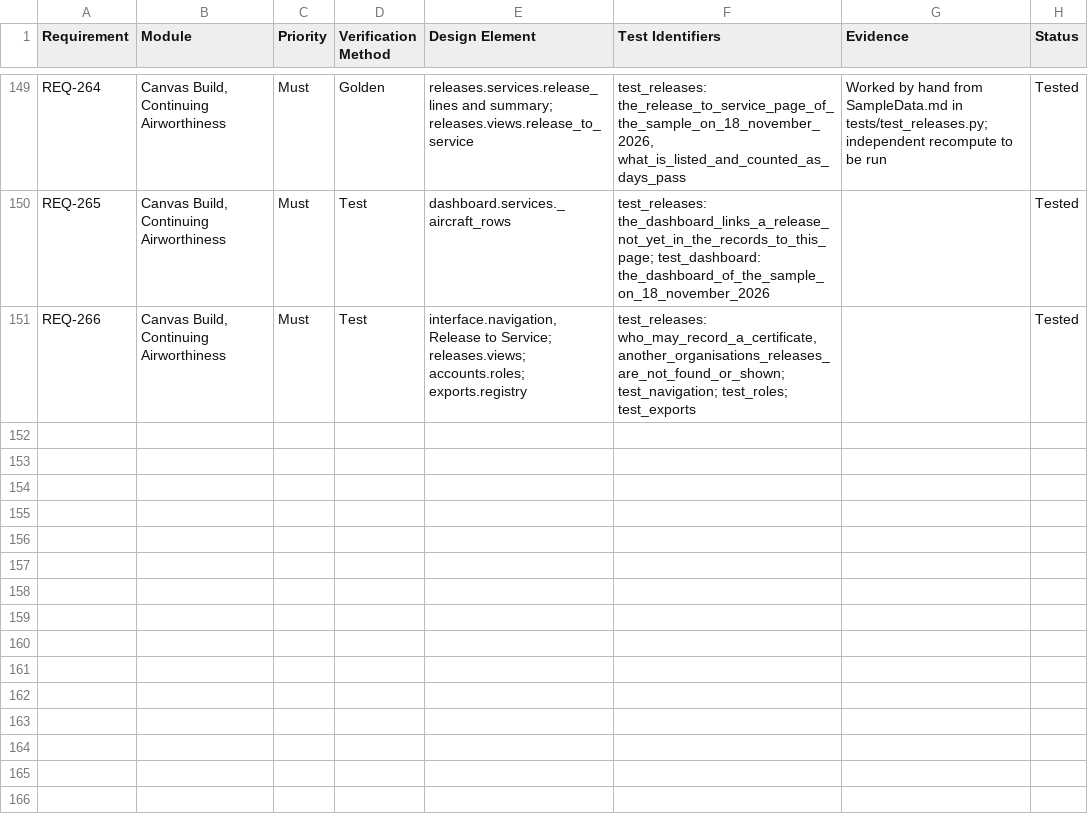
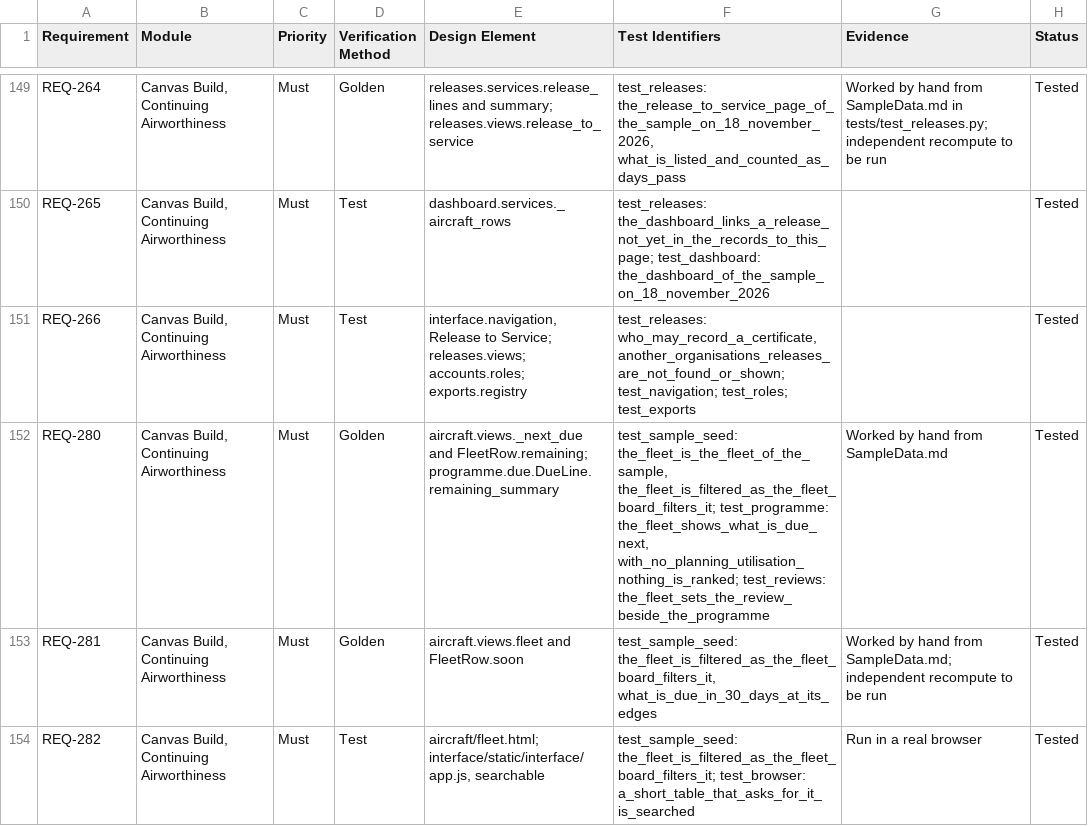
Before and after one commit to alxtkng/airworthiness-plus, a CSV file: requirements/traceability.csv, drawn as a sheet; only a part is shown, gaps mark what is left out; the diff names each change by its address in the sheet, - before the commit and + after, or states it on an @@ line.

```diff
--- a/requirements/traceability.csv
+++ b/requirements/traceability.csv
+row 152: REQ-280 | Canvas Build, Continuing Airworthiness | Must | Golden | aircraft.views._next_due and FleetRow.remaining; programme.due.DueLine.remaining_summary | test_sample_seed: the_fleet_is_the_fleet_of_the_sample, the_fleet_is_filtered_as_the_fleet_board_filters_it; test_programme: the_fleet_shows_what_is_due_next, with_no_planning_utilisation_nothing_is_ranked; test_reviews: the_fleet_sets_the_review_beside_the_programme | Worked by hand from SampleData.md | Tested
+row 153: REQ-281 | Canvas Build, Continuing Airworthiness | Must | Golden | aircraft.views.fleet and FleetRow.soon | test_sample_seed: the_fleet_is_filtered_as_the_fleet_board_filters_it, what_is_due_in_30_days_at_its_edges | Worked by hand from SampleData.md; independent recompute to be run | Tested
+row 154: REQ-282 | Canvas Build, Continuing Airworthiness | Must | Test | aircraft/fleet.html; interface/static/interface/app.js, searchable | test_sample_seed: the_fleet_is_filtered_as_the_fleet_board_filters_it; test_browser: a_short_table_that_asks_for_it_is_searched | Run in a real browser | Tested
```
Also changed, not shown: 16 other files.
